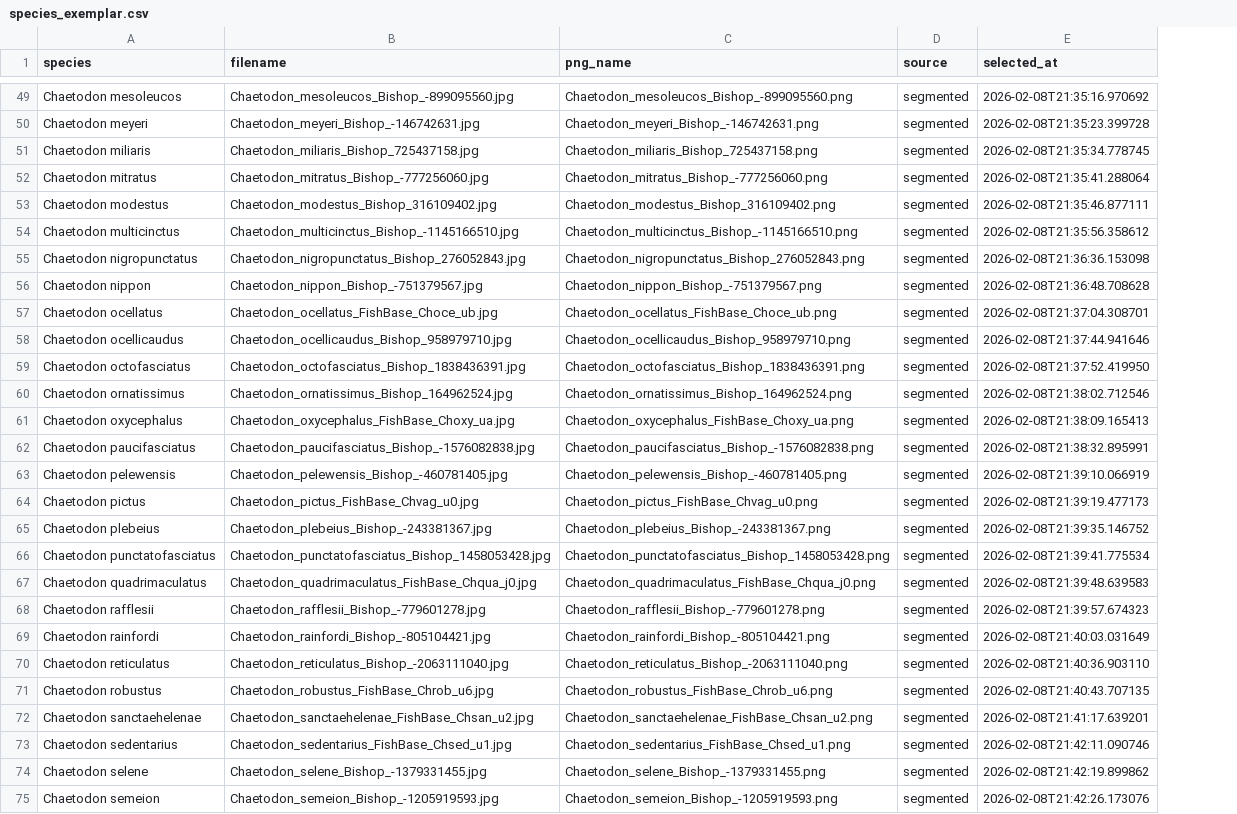
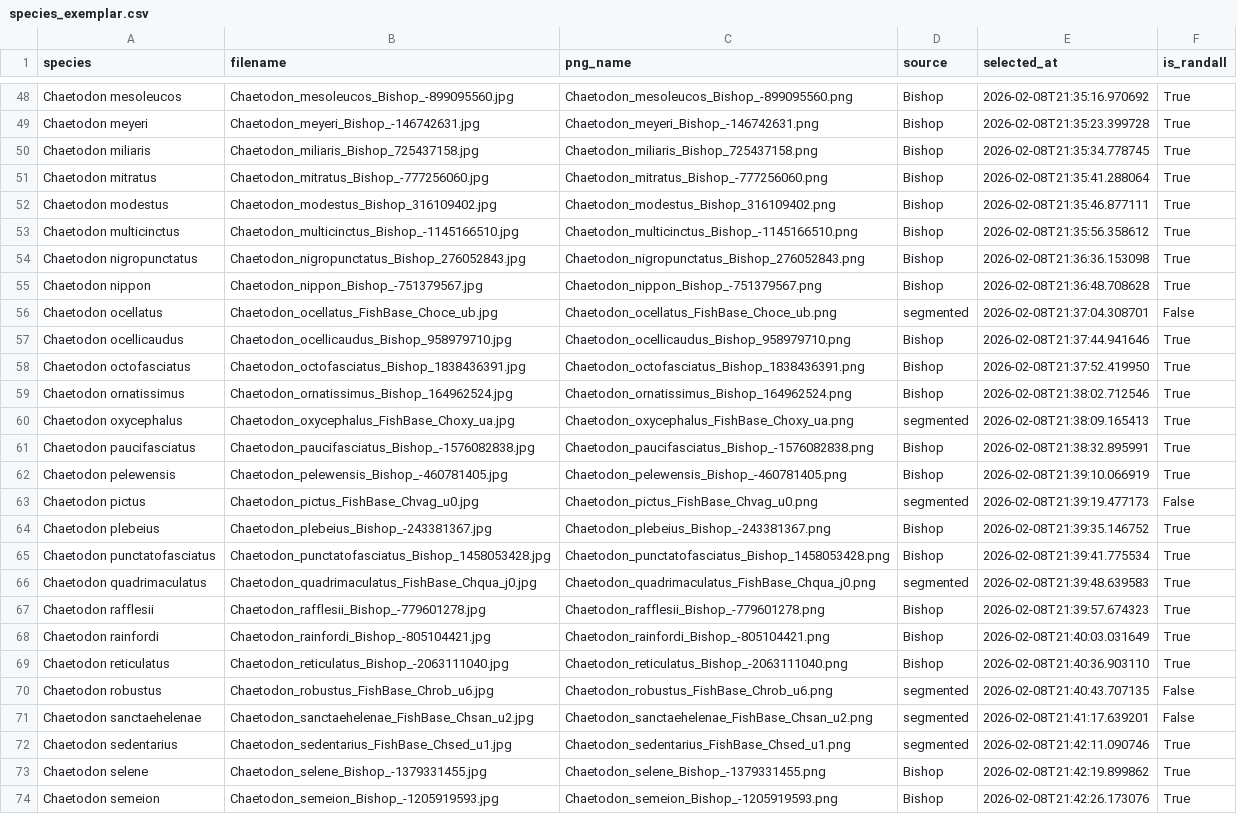
Before and after one commit to michaelalfaro/downloading-fish-images-2026, a CSV file: analysis/approach_1_gmm/species_exemplar.csv, drawn as a sheet; only a part is shown, gaps mark what is left out; addresses are those after the commit; the diff covers the shown part only; the diff names each change by its address in the sheet, - before the commit and + after, or states it on an @@ line.

```diff
--- a/analysis/approach_1_gmm/species_exemplar.csv
+++ b/analysis/approach_1_gmm/species_exemplar.csv
+column F (is_randall), rows 48-74: True | True | True | True | True | True | True | True | False | True | True | True | True | True | True | False | True | True | True | True | True | True | False | False | True | True | True
-D48:D55 (source): segmented
+D48:D55 (source): Bishop
-D57:D59 (source): segmented
+D57:D59 (source): Bishop
-D61:D62 (source): segmented
+D61:D62 (source): Bishop
-D64:D65 (source): segmented
+D64:D65 (source): Bishop
-D67:D69 (source): segmented
+D67:D69 (source): Bishop
-D73:D74 (source): segmented
+D73:D74 (source): Bishop
```
Also changed, not shown: 2 removed rows and 157 edited cells elsewhere in this file, analysis/approach_1_gmm/species_gestalt_k.csv, 9 other files.
